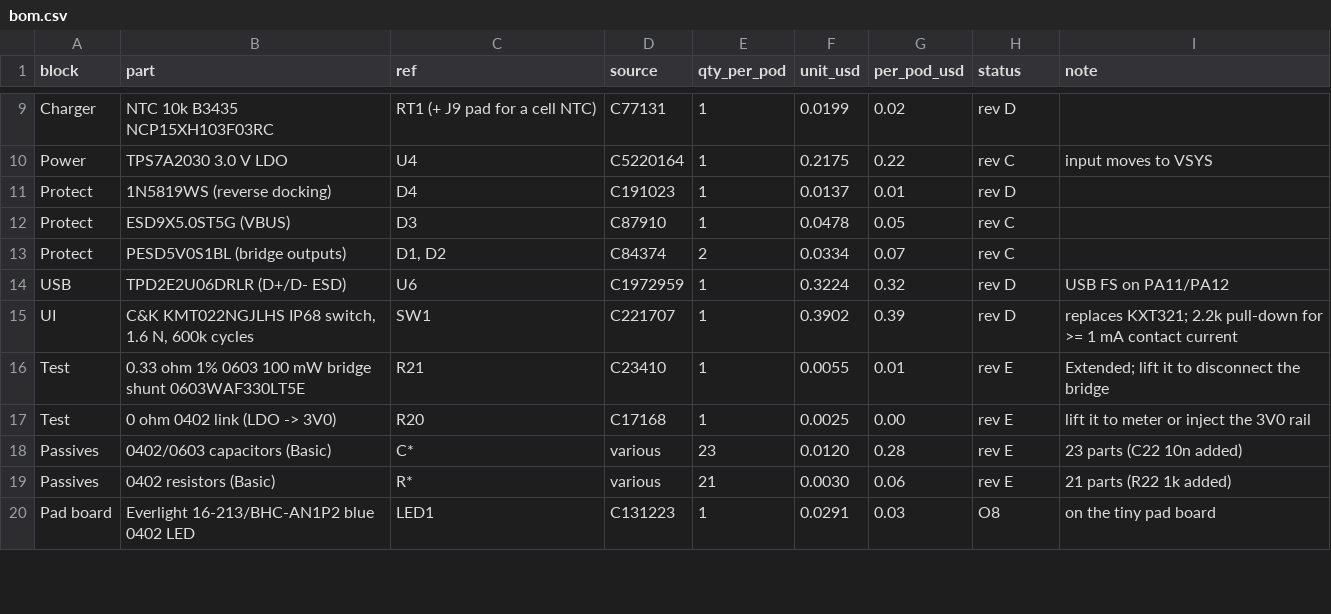
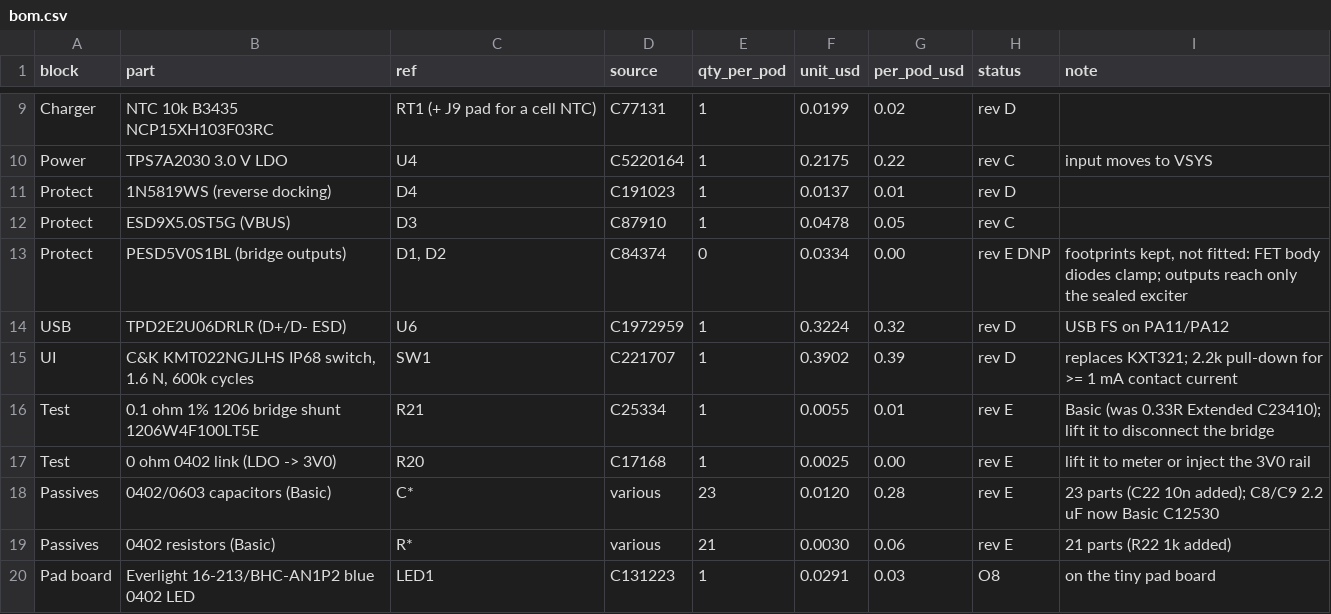
Before and after one commit to HrafnaValkyrja/ultrasonic, a CSV file: docs/build/bom.csv, drawn as a sheet; only a part is shown, gaps mark what is left out.

```diff
--- a/docs/build/bom.csv
+++ b/docs/build/bom.csv
@@ -12,8 +12,8 @@ Protect,1N5819WS (reverse docking),D4,C191023,1,0.0137,0.01,rev D,
 Protect,ESD9X5.0ST5G (VBUS),D3,C87910,1,0.0478,0.05,rev C,
-Protect,PESD5V0S1BL (bridge outputs),"D1, D2",C84374,2,0.0334,0.07,rev C,
+Protect,PESD5V0S1BL (bridge outputs),"D1, D2",C84374,0,0.0334,0.00,rev E DNP,"footprints kept, not fitted: FET body diodes clamp; outputs reach only the sealed exciter"
 USB,TPD2E2U06DRLR (D+/D- ESD),U6,C1972959,1,0.3224,0.32,rev D,USB FS on PA11/PA12
 UI,"C&K KMT022NGJLHS IP68 switch, 1.6 N, 600k cycles",SW1,C221707,1,0.3902,0.39,rev D,replaces KXT321; 2.2k pull-down for >= 1 mA contact current
-Test,0.33 ohm 1% 0603 100 mW bridge shunt 0603WAF330LT5E,R21,C23410,1,0.0055,0.01,rev E,Extended; lift it to disconnect the bridge
+Test,0.1 ohm 1% 1206 bridge shunt 1206W4F100LT5E,R21,C25334,1,0.0055,0.01,rev E,Basic (was 0.33R Extended C23410); lift it to disconnect the bridge
 Test,0 ohm 0402 link (LDO -> 3V0),R20,C17168,1,0.0025,0.00,rev E,lift it to meter or inject the 3V0 rail
-Passives,0402/0603 capacitors (Basic),C*,various,23,0.0120,0.28,rev E,23 parts (C22 10n added)
+Passives,0402/0603 capacitors (Basic),C*,various,23,0.0120,0.28,rev E,23 parts (C22 10n added); C8/C9 2.2 uF now Basic C12530
 Passives,0402 resistors (Basic),R*,various,21,0.0030,0.06,rev E,21 parts (R22 1k added)
```
Also changed, not shown: hw/pod/bom_jlc.csv, 5 other files.
